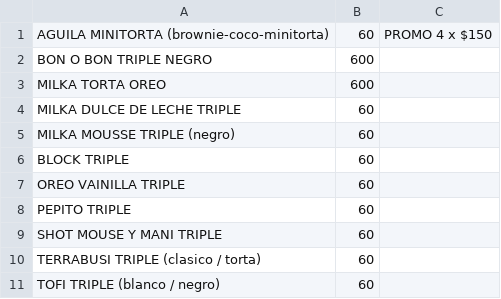
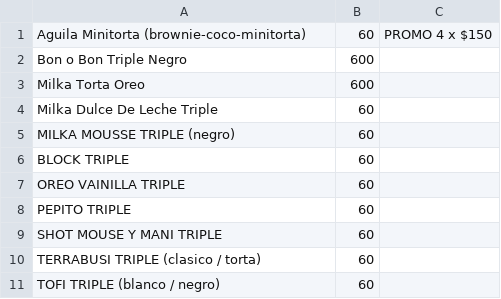
Before and after one commit to rjnocelli/ecommerce, a CSV file: scripts/product_data.csv, drawn as a sheet; only a part is shown.

```diff
--- a/scripts/product_data.csv
+++ b/scripts/product_data.csv
@@ -1,5 +1,5 @@
-AGUILA MINITORTA (brownie-coco-minitorta),60,PROMO 4 x $150
-BON O BON TRIPLE NEGRO,600,
-MILKA TORTA OREO,600,
-MILKA DULCE DE LECHE TRIPLE,60,
+Aguila Minitorta (brownie-coco-minitorta),60,PROMO 4 x $150
+Bon o Bon Triple Negro,600,
+Milka Torta Oreo,600,
+Milka Dulce De Leche Triple,60,
 MILKA MOUSSE TRIPLE (negro),60,
```
Also changed, not shown: 4 other files.
